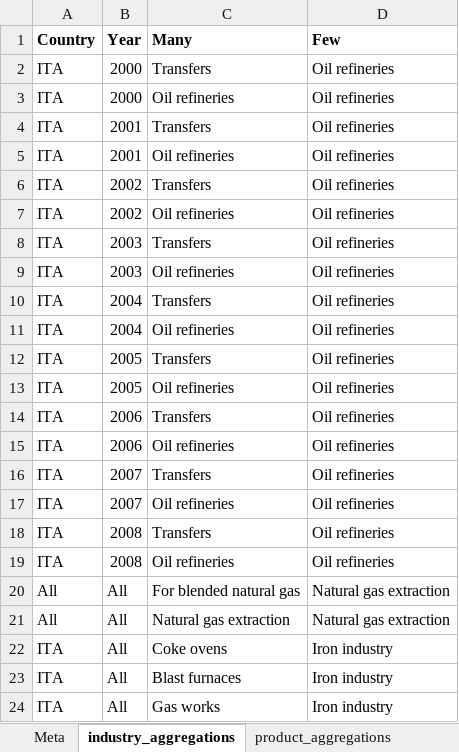
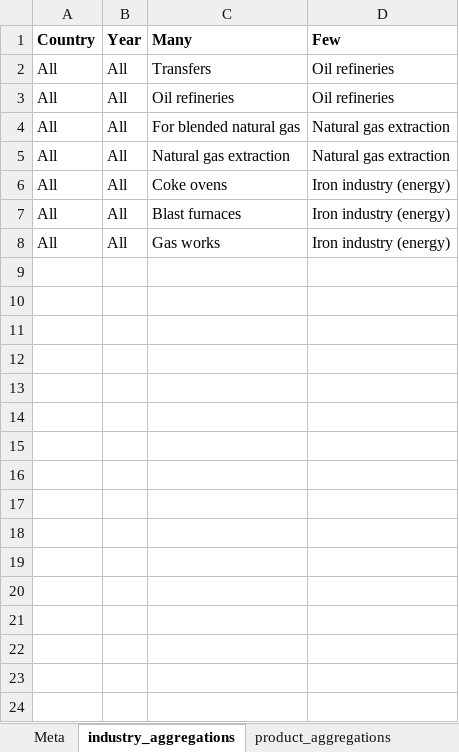
Before and after one commit to MatthewHeun/CLPFUDecompositionDatabase, an Excel workbook: data/aggregation_tables/targeted_aggregations.xlsx, sheet industry_aggregations, drawn as a sheet; values as stored, in another font and other column widths than the file's, no borders; removed rows and columns are numbered as before the commit, all else as after; the diff names each change by its address in the sheet, - before the commit and + after, or states it on an @@ line.

```diff
--- a/data/aggregation_tables/targeted_aggregations.xlsx (sheet industry_aggregations)
+++ b/data/aggregation_tables/targeted_aggregations.xlsx (sheet industry_aggregations)
-A2:A3 (Country): ITA
+A2:A3 (Country): All
-B2:B3 (Year): 2000
+B2:B3 (Year): All
-row 4: ITA | 2001 | Transfers | Oil refineries
-row 5: ITA | 2001 | Oil refineries | Oil refineries
-row 6: ITA | 2002 | Transfers | Oil refineries
-row 7: ITA | 2002 | Oil refineries | Oil refineries
-row 8: ITA | 2003 | Transfers | Oil refineries
-row 9: ITA | 2003 | Oil refineries | Oil refineries
-row 10: ITA | 2004 | Transfers | Oil refineries
-row 11: ITA | 2004 | Oil refineries | Oil refineries
-row 12: ITA | 2005 | Transfers | Oil refineries
-row 13: ITA | 2005 | Oil refineries | Oil refineries
-row 14: ITA | 2006 | Transfers | Oil refineries
-row 15: ITA | 2006 | Oil refineries | Oil refineries
-row 16: ITA | 2007 | Transfers | Oil refineries
-row 17: ITA | 2007 | Oil refineries | Oil refineries
-row 18: ITA | 2008 | Transfers | Oil refineries
-row 19: ITA | 2008 | Oil refineries | Oil refineries
-A6:A8 (Country): ITA
+A6:A8 (Country): All
-D6:D8 (Few): Iron industry
+D6:D8 (Few): Iron industry (energy)
```
Also changed, not shown: sheet product_aggregations, 2 other files.
